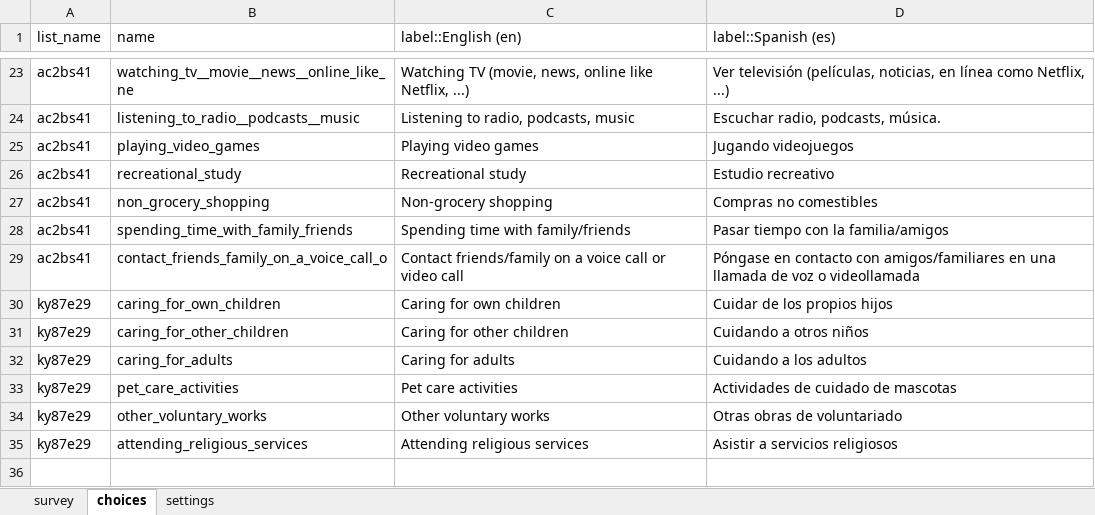
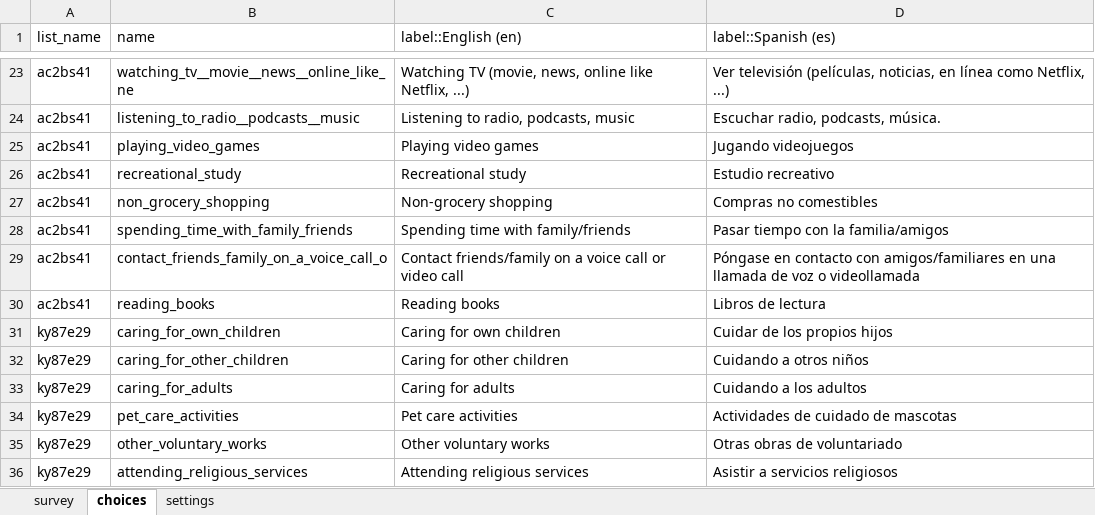
Before and after one commit to e-mission/nrel-openpath-deploy-configs, an Excel workbook: survey-resources/data-xls/time-use-survey-form-v9.xlsx, sheet choices, drawn as a sheet; only a part is shown, gaps mark what is left out; values as stored, in another font and other column widths than the file's, no borders; the diff names each change by its address in the sheet, - before the commit and + after, or states it on an @@ line.

```diff
--- a/survey-resources/data-xls/time-use-survey-form-v9.xlsx (sheet choices)
+++ b/survey-resources/data-xls/time-use-survey-form-v9.xlsx (sheet choices)
+row 30: ac2bs41 | reading_books | Reading books | Libros de lectura
```
Also changed, not shown: sheet survey, sheet settings, 11 other files.
